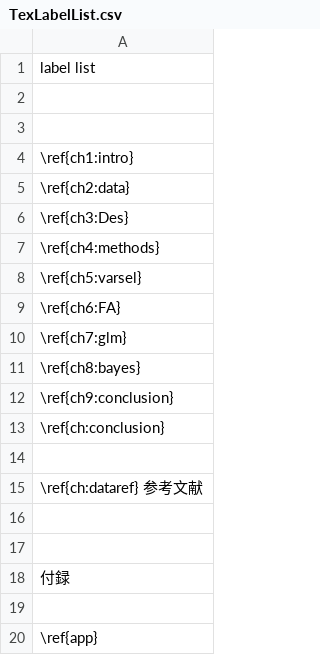
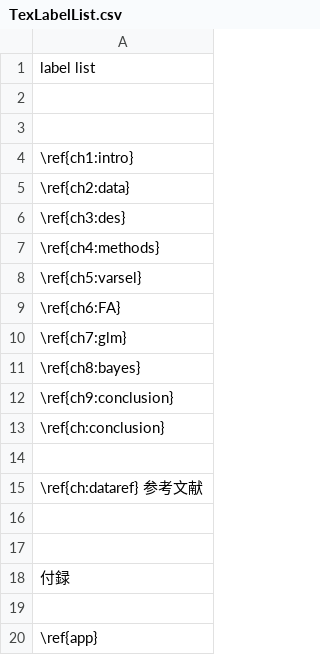
Before and after one commit to luka3117/ClassData, a CSV file: Wakayama/TexLabelList.csv, drawn as a sheet.

Commit message:
lable ref des changed

```diff
--- a/Wakayama/TexLabelList.csv
+++ b/Wakayama/TexLabelList.csv
@@ -5,3 +5,3 @@ label list
 \ref{ch2:data}
-\ref{ch3:Des}
+\ref{ch3:des}
 \ref{ch4:methods}
```
